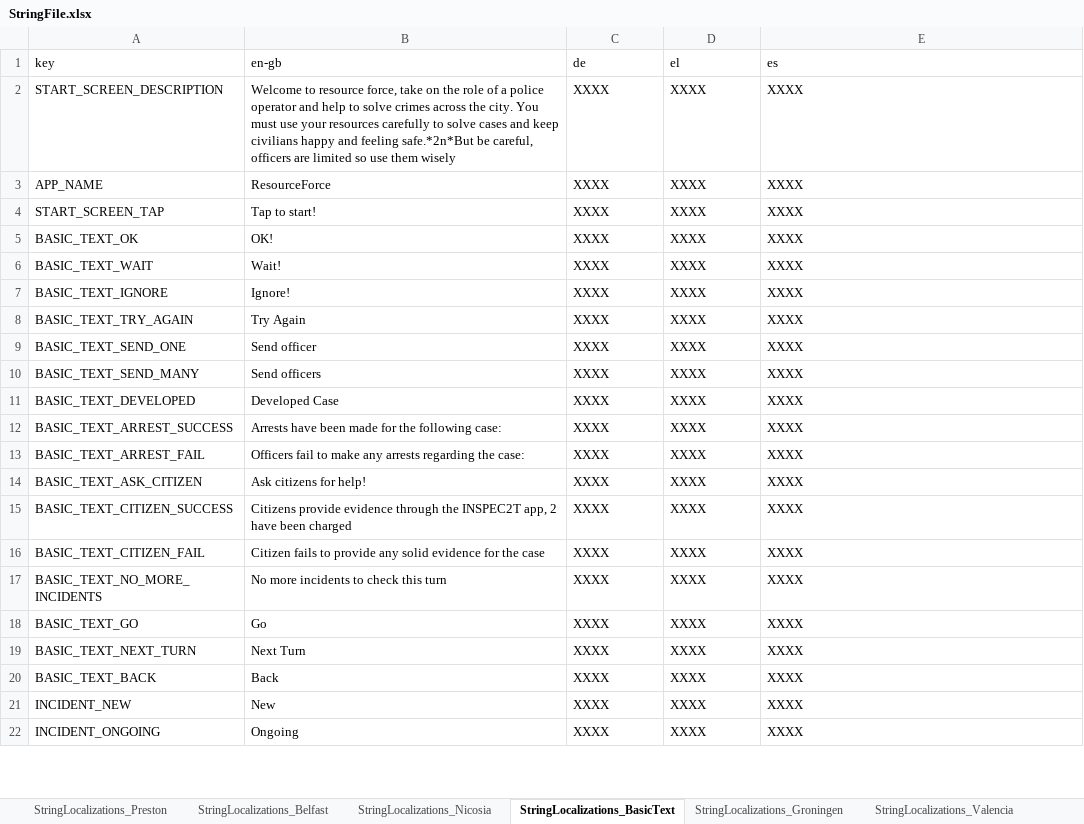
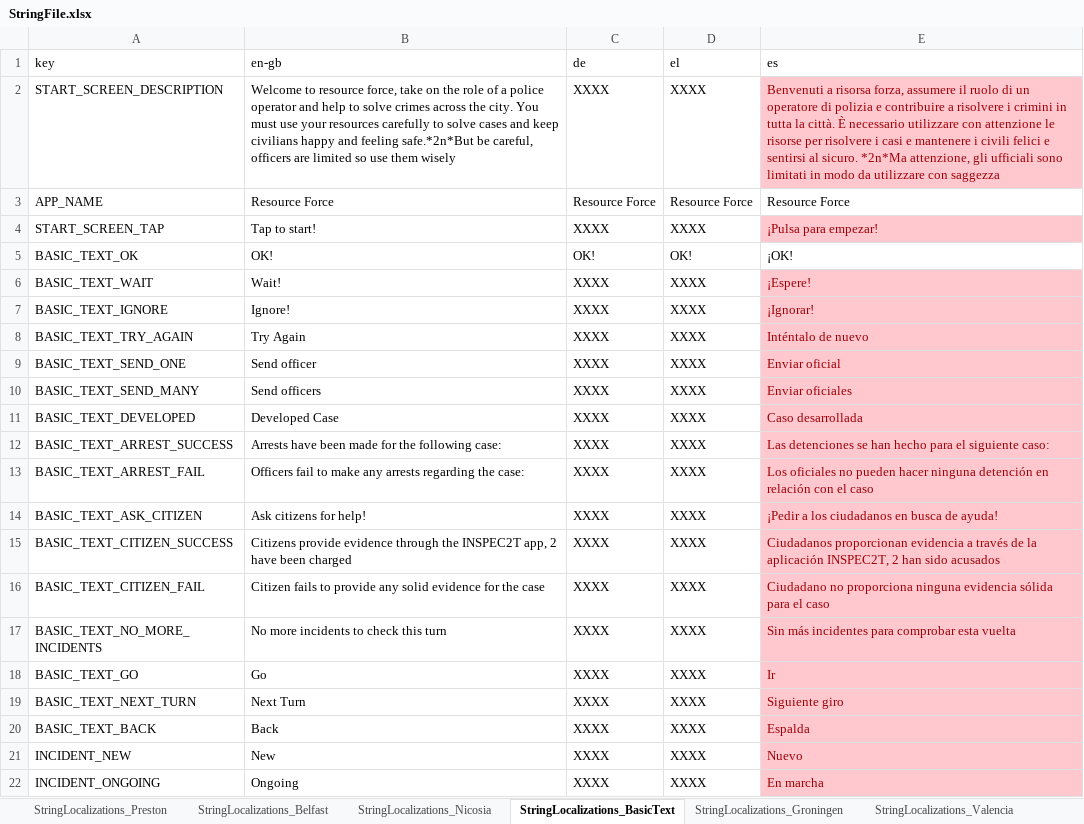
Before and after one commit to FelixWentworth/ResourceForce, an Excel workbook: Assets/Resources/StringFile.xlsx, sheet StringLocalizations_BasicText, drawn as a sheet; only a part is shown; values as stored, in another font and other column widths than the file's, no borders; the diff covers the shown part only; the diff names each change by its address in the sheet, - before the commit and + after, or states it on an @@ line.

```diff
--- a/Assets/Resources/StringFile.xlsx (sheet StringLocalizations_BasicText)
+++ b/Assets/Resources/StringFile.xlsx (sheet StringLocalizations_BasicText)
-E2 (es): XXXX
+E2 (es): Benvenuti a risorsa forza, assumere il ruolo di un operatore di polizia e contribuire a risolvere i crimini in tutta la città. È necessario utilizzare con attenzione le risorse per risolvere i casi e mantenere i civili felici e sentirsi al sicuro. *2n*Ma attenzione, gli ufficiali sono limitati in modo da utilizzare con saggezza
@@ E2 fill: none → #FFC7CE, text colour: black → #9C0006 @@
-B3 (en-gb): ResourceForce
+B3 (en-gb): Resource Force
-C3 (de): XXXX
+C3 (de): Resource Force
-D3 (el): XXXX
+D3 (el): Resource Force
-E3 (es): XXXX
+E3 (es): Resource Force
-E4 (es): XXXX
+E4 (es): ¡Pulsa para empezar!
@@ E4 fill: none → #FFC7CE, text colour: black → #9C0006 @@
-C5 (de): XXXX
+C5 (de): OK!
-D5 (el): XXXX
+D5 (el): OK!
-E5 (es): XXXX
+E5 (es): ¡OK!
-E6 (es): XXXX
+E6 (es): ¡Espere!
@@ E6:E22 fill: none → #FFC7CE, text colour: black → #9C0006 @@
-E7 (es): XXXX
+E7 (es): ¡Ignorar!
-E8 (es): XXXX
+E8 (es): Inténtalo de nuevo
-E9 (es): XXXX
+E9 (es): Enviar oficial
-E10 (es): XXXX
+E10 (es): Enviar oficiales
-E11 (es): XXXX
+E11 (es): Caso desarrollada
-E12 (es): XXXX
+E12 (es): Las detenciones se han hecho para el siguiente caso:
-E13 (es): XXXX
+E13 (es): Los oficiales no pueden hacer ninguna detención en relación con el caso
-E14 (es): XXXX
+E14 (es): ¡Pedir a los ciudadanos en busca de ayuda!
-E15 (es): XXXX
+E15 (es): Ciudadanos proporcionan evidencia a través de la aplicación INSPEC2T, 2 han sido acusados
-E16 (es): XXXX
+E16 (es): Ciudadano no proporciona ninguna evidencia sólida para el caso
-E17 (es): XXXX
+E17 (es): Sin más incidentes para comprobar esta vuelta
-E18 (es): XXXX
+E18 (es): Ir
-E19 (es): XXXX
+E19 (es): Siguiente giro
-E20 (es): XXXX
+E20 (es): Espalda
-E21 (es): XXXX
+E21 (es): Nuevo
-E22 (es): XXXX
+E22 (es): En marcha
```
Also changed, not shown: 2 added rows, 77 edited cells and cell formats elsewhere in this sheet, 22 other files.
